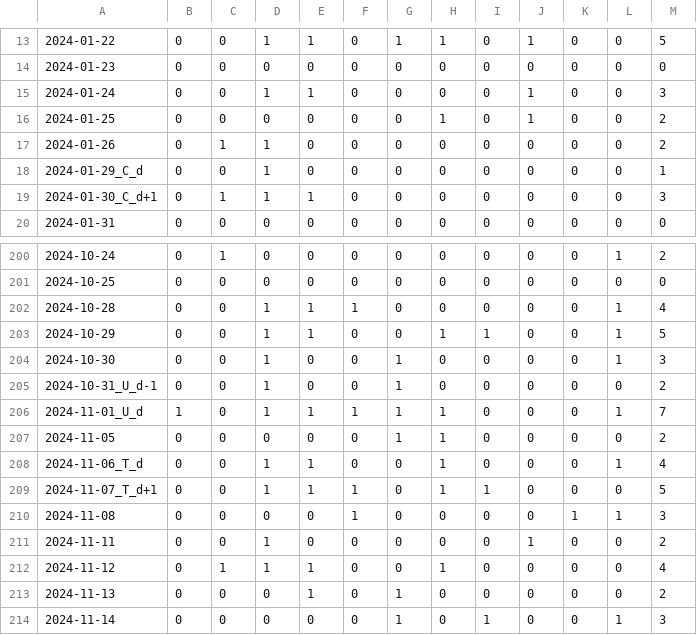
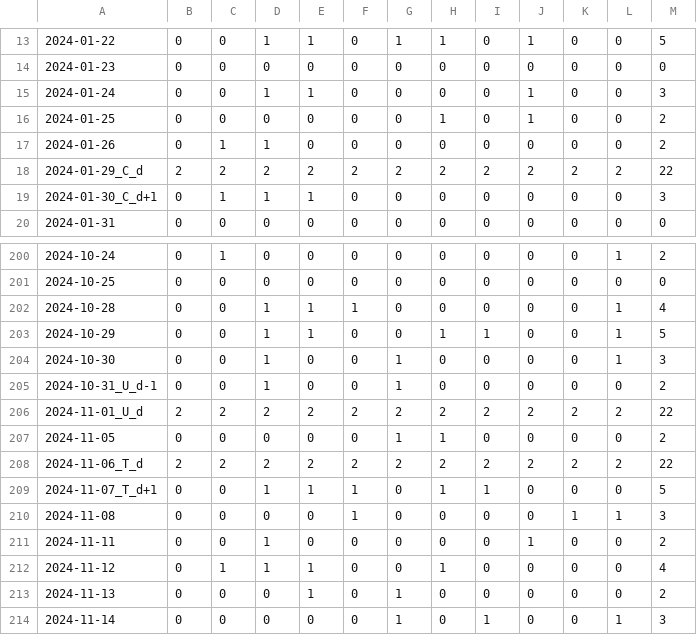
Before and after one commit to mountaincenter/price_prediction, a CSV file: tex-src/fundamentals.csv, drawn as a sheet; only a part is shown, gaps mark what is left out; the diff covers the shown part only; the diff names each change by its address in the sheet, - before the commit and + after, or states it on an @@ line.

Commit message:
Update fundamentals summary with macro events

```diff
--- a/tex-src/fundamentals.csv
+++ b/tex-src/fundamentals.csv
-B18: 0
+B18: 2
-C18: 0
+C18: 2
-D18: 1
+D18: 2
-E18: 0
+E18: 2
-F18: 0
+F18: 2
-G18: 0
+G18: 2
-H18: 0
+H18: 2
-I18: 0
+I18: 2
-J18: 0
+J18: 2
-K18: 0
+K18: 2
-L18: 0
+L18: 2
-M18: 1
+M18: 22
-B206: 1
+B206: 2
-C206: 0
+C206: 2
-D206: 1
+D206: 2
-E206: 1
+E206: 2
-F206: 1
+F206: 2
-G206: 1
+G206: 2
-H206: 1
+H206: 2
-I206: 0
+I206: 2
-J206: 0
+J206: 2
-K206: 0
+K206: 2
-L206: 1
+L206: 2
-M206: 7
+M206: 22
-B208: 0
+B208: 2
-C208: 0
+C208: 2
-D208: 1
+D208: 2
-E208: 1
+E208: 2
-F208: 0
+F208: 2
-G208: 0
+G208: 2
-H208: 1
+H208: 2
-I208: 0
+I208: 2
-J208: 0
+J208: 2
-K208: 0
+K208: 2
-L208: 1
+L208: 2
-M208: 4
+M208: 22
```
Also changed, not shown: 120 edited cells elsewhere in this file, 1 other file.
